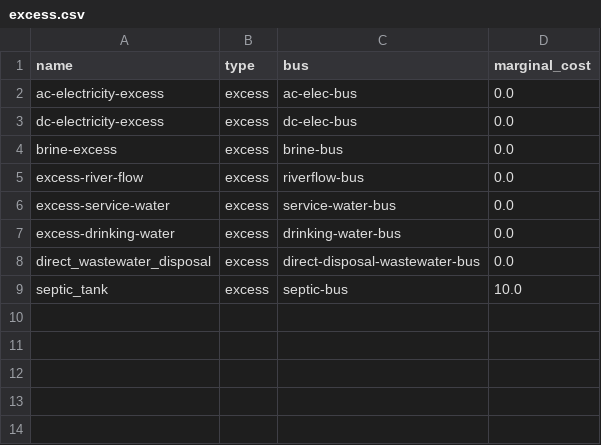
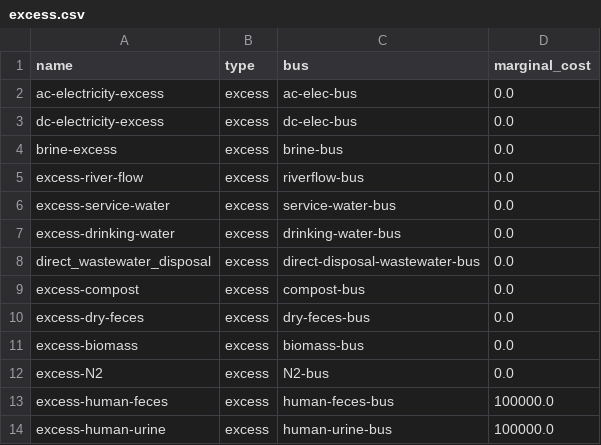
Before and after one commit to rl-institut/cp_nigeria_app, a CSV file: app/static/wefe_configurator/component_library/components/data/elements/excess.csv, drawn as a sheet.

```diff
--- a/app/static/wefe_configurator/component_library/components/data/elements/excess.csv
+++ b/app/static/wefe_configurator/component_library/components/data/elements/excess.csv
@@ -8,2 +8,7 @@ excess-drinking-water;excess;drinking-water-bus;0.0
 direct_wastewater_disposal;excess;direct-disposal-wastewater-bus;0.0
-septic_tank;excess;septic-bus;10.0
+excess-compost;excess;compost-bus;0.0
+excess-dry-feces;excess;dry-feces-bus;0.0
+excess-biomass;excess;biomass-bus;0.0
+excess-N2;excess;N2-bus;0.0
+excess-human-feces;excess;human-feces-bus;100000.0
+excess-human-urine;excess;human-urine-bus;100000.0
```
Also changed, not shown: app/static/wefe_configurator/component_library/components/data/elements/bus.csv, app/static/wefe_configurator/component_library/components/data/elements/wastewater_treatment.csv, 13 other files.
